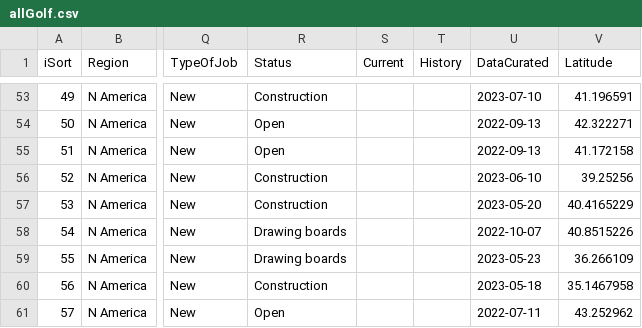
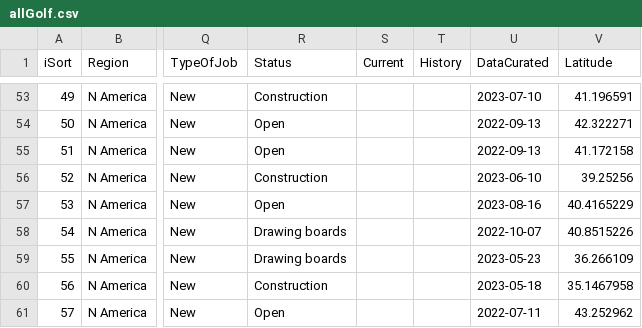
Before and after one commit to stennety/mywebsite, a CSV file: _data/allGolf.csv, drawn as a sheet; only a part is shown, gaps mark what is left out; the diff covers the shown part only; the diff names each change by its address in the sheet, - before the commit and + after, or states it on an @@ line.

Commit message:
Update allGolf.csv

```diff
--- a/_data/allGolf.csv
+++ b/_data/allGolf.csv
-R57 (Status): Construction
+R57 (Status): Open
-U57 (DataCurated): 2023-05-20
+U57 (DataCurated): 2023-08-16
```
Also changed, not shown: 2 added rows, 1 removed row and 3 edited cells elsewhere in this file.
